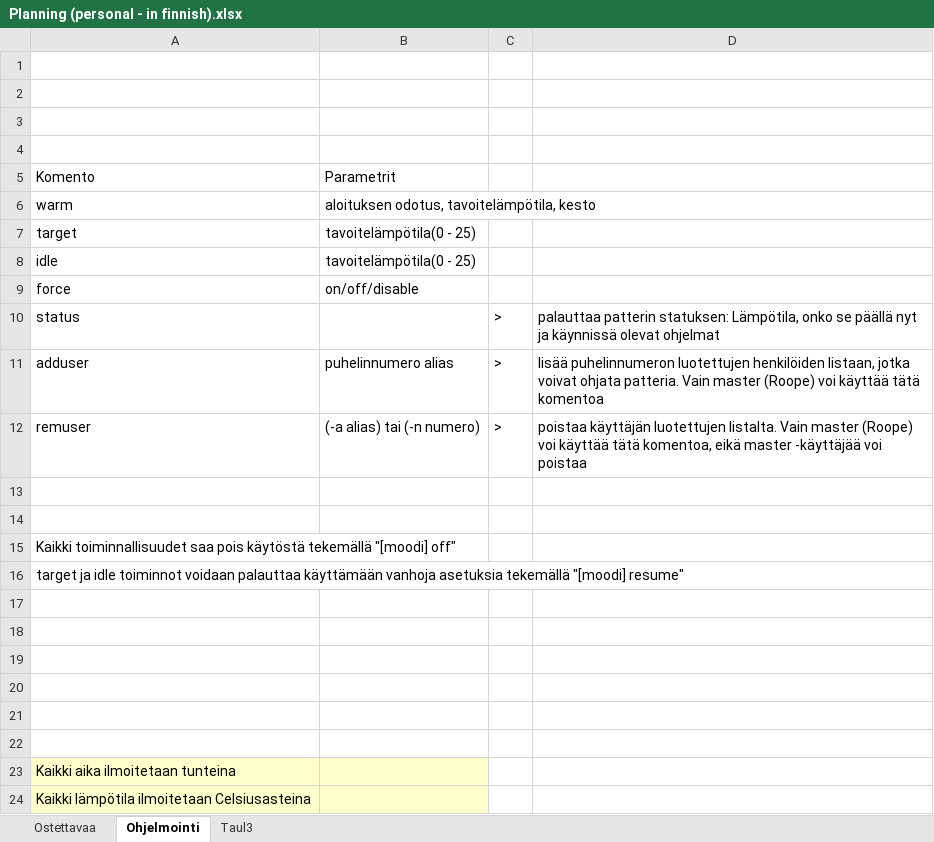
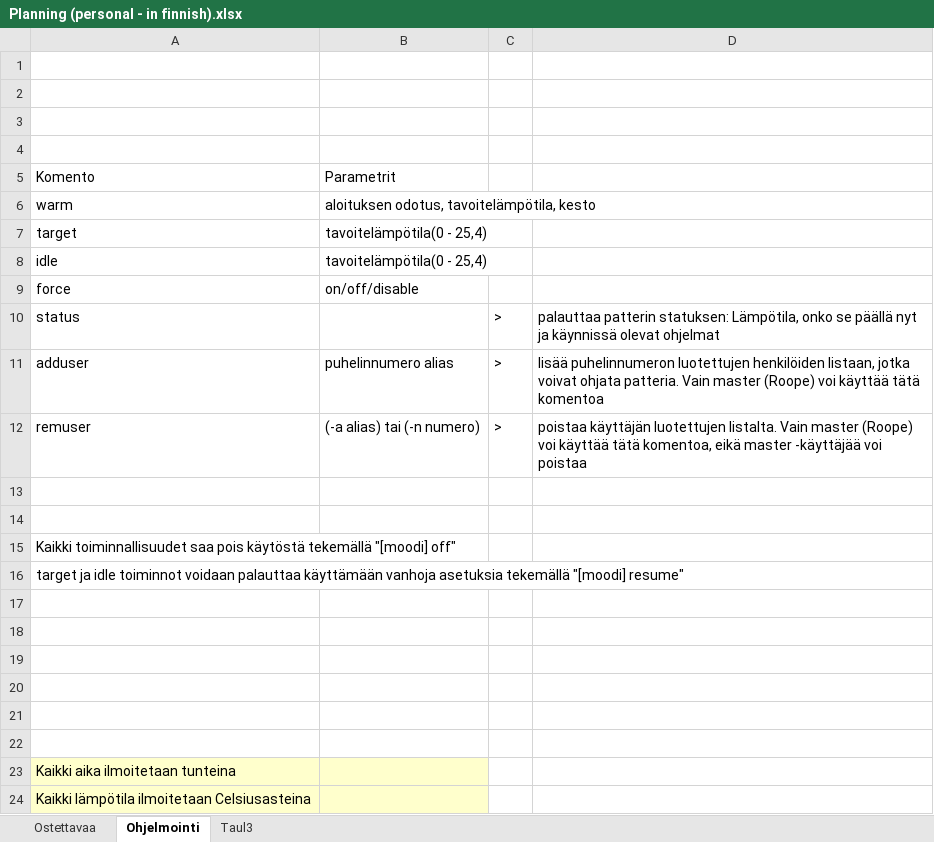
Before and after one commit to ollpu/cottageHeater, an Excel workbook: Planning (personal - in finnish).xlsx, sheet Ohjelmointi, drawn as a sheet; values as stored, in another font and other column widths than the file's, no borders; charts and pictures not drawn; the diff names each change by its address in the sheet, - before the commit and + after, or states it on an @@ line.

```diff
--- a/Planning (personal - in finnish).xlsx (sheet Ohjelmointi)
+++ b/Planning (personal - in finnish).xlsx (sheet Ohjelmointi)
-B7:B8: tavoitelämpötila(0 - 25)
+B7:B8: tavoitelämpötila(0 - 25,4)
```
Also changed, not shown: 1 other file.
